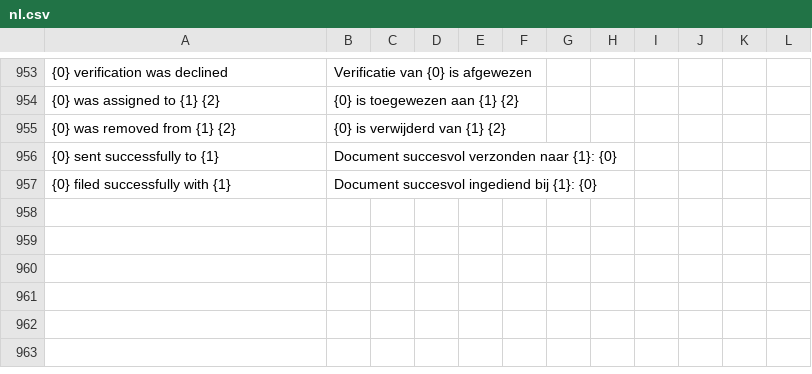
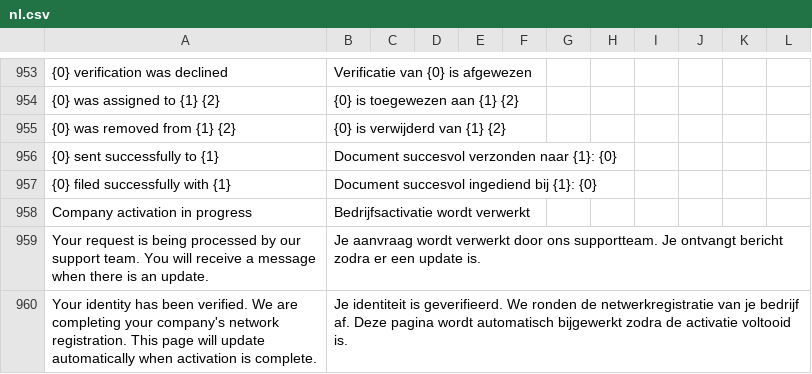
Before and after one commit to recommand/recommand-peppol, a CSV file: translations/nl.csv, drawn as a sheet; only a part is shown, gaps mark what is left out; the diff names each change by its address in the sheet, - before the commit and + after, or states it on an @@ line.

```diff
--- a/translations/nl.csv
+++ b/translations/nl.csv
+row 958: Company activation in progress | Bedrijfsactivatie wordt verwerkt
+row 959: Your request is being processed by our support team. You will receive a message when there is an update. | Je aanvraag wordt verwerkt door ons supportteam. Je ontvangt bericht zodra er een update is.
+row 960: Your identity has been verified. We are completing your company's network registration. This page will update automatically when activation is complete. | Je identiteit is geverifieerd. We ronden de netwerkregistratie van je bedrijf af. Deze pagina wordt automatisch bijgewerkt zodra de activatie voltooid is.
```
Also changed, not shown: translations/de.csv, translations/fr.csv, 21 other files.
